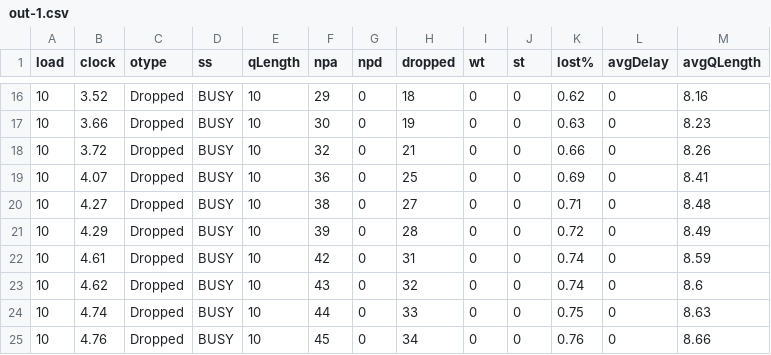
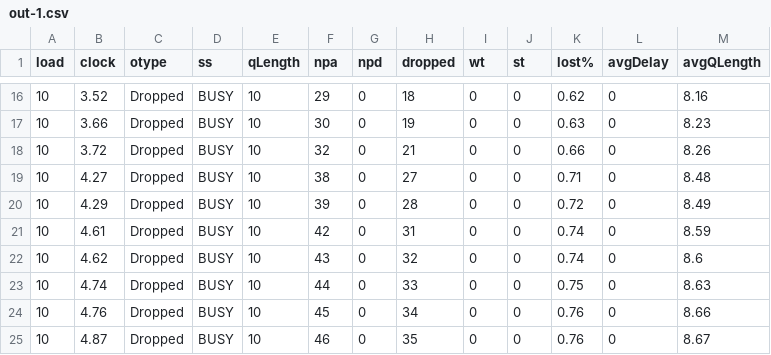
Before and after one commit to myakhlaqi/Queueing_simulation_MM1, a CSV file: logs/out-1.csv, drawn as a sheet; only a part is shown, gaps mark what is left out; the shorter side is filled out with more unchanged rows; the diff names each change by its address in the sheet, - before the commit and + after, or states it on an @@ line.

Commit message:
Update out-1.csv

```diff
--- a/logs/out-1.csv
+++ b/logs/out-1.csv
-row 19: 10 | 4.07 | Dropped | BUSY | 10 | 36 | 0 | 25 | 0 | 0 | 0.69 | 0 | 8.41
```
